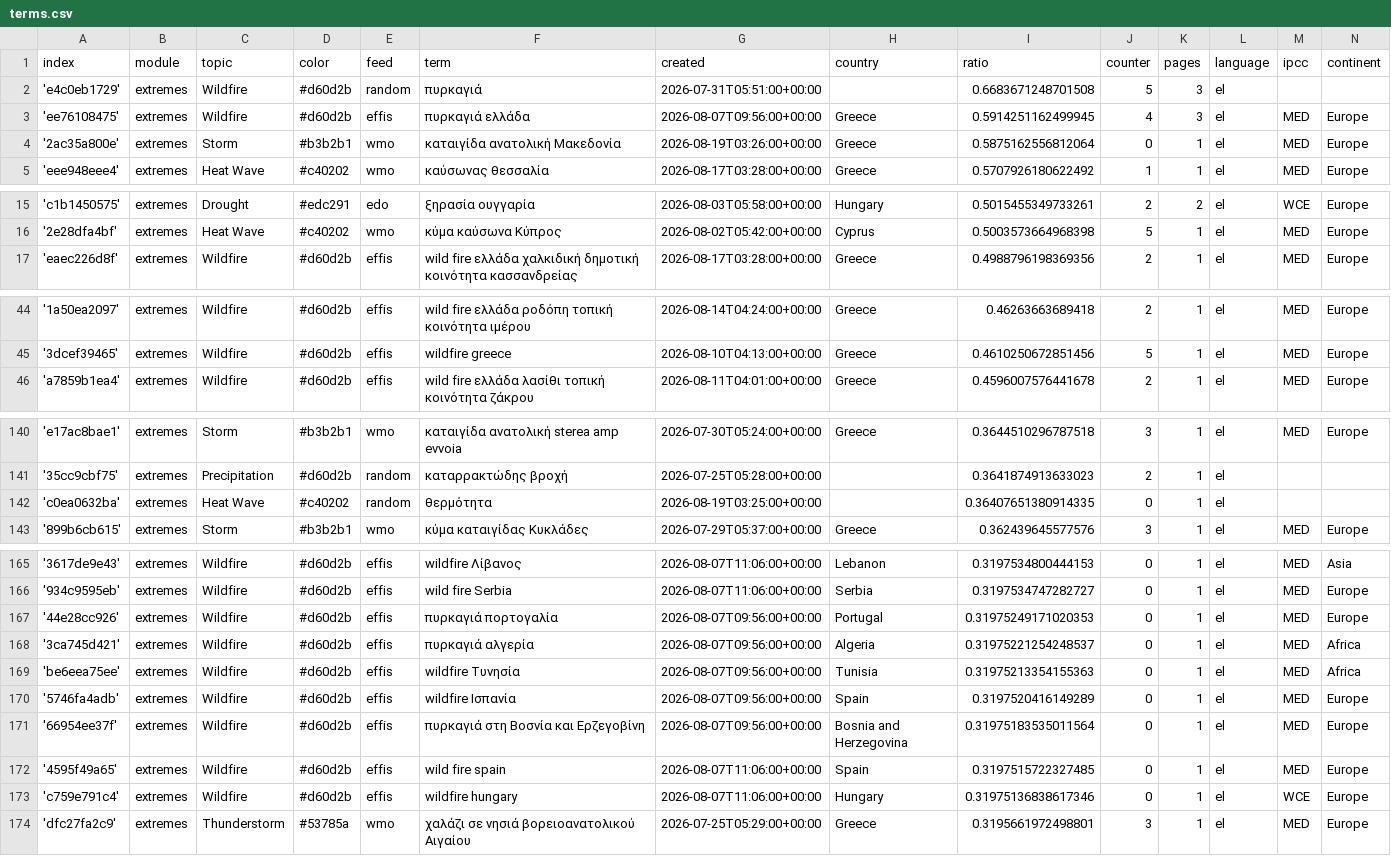
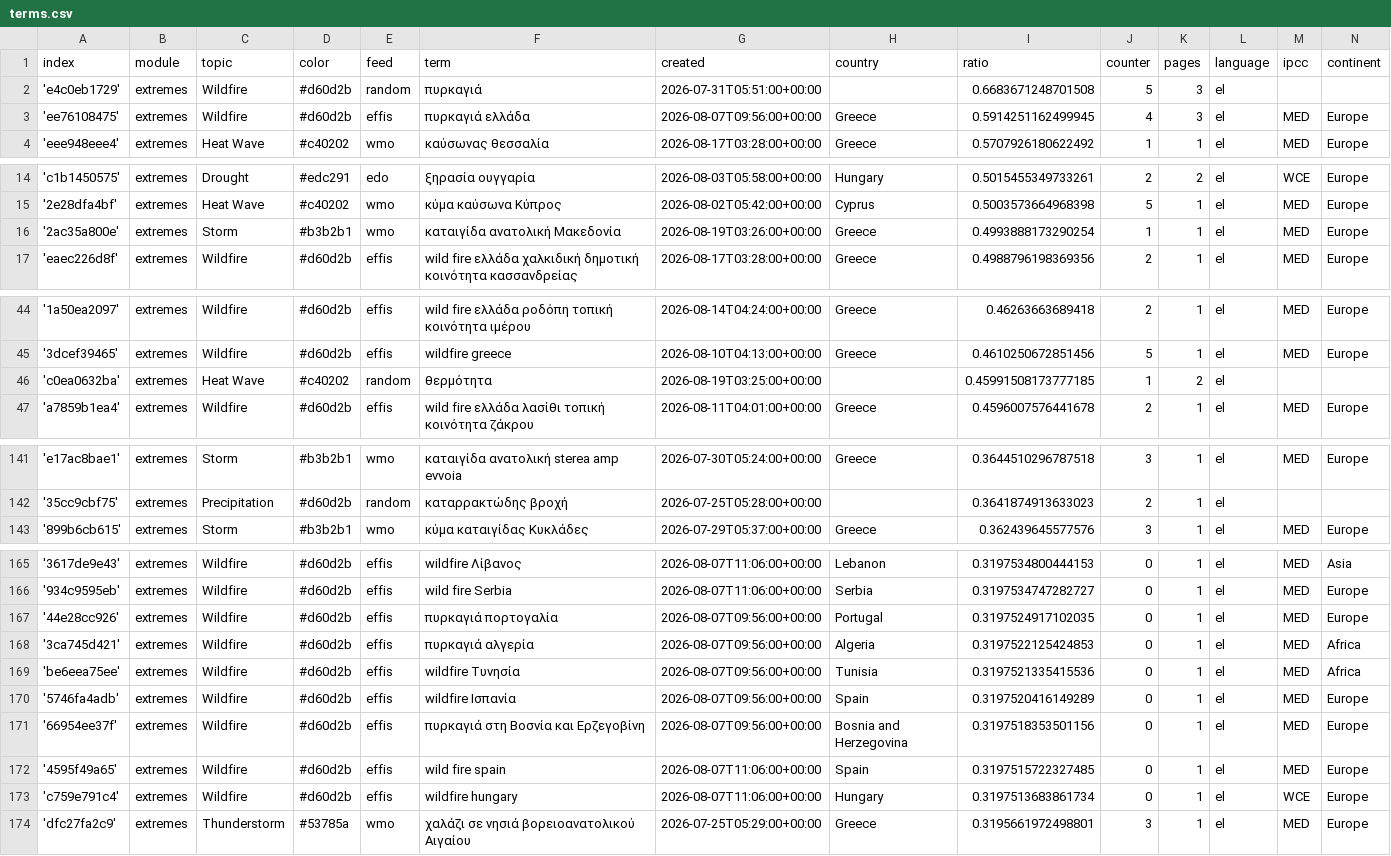
Before and after one commit to newsWhisperer/greekExtremes, a CSV file: terms.csv, drawn as a sheet; only a part is shown, gaps mark what is left out.

```diff
--- a/terms.csv
+++ b/terms.csv
@@ -3,3 +3,2 @@ index,module,topic,color,feed,term,created,country,ratio,counter,pages,language,
 'ee76108475',extremes,Wildfire,#d60d2b,effis,πυρκαγιά ελλάδα,2026-08-07T09:56:00+00:00,Greece,0.5914251162499945,4,3,el,MED,Europe
-'2ac35a800e',extremes,Storm,#b3b2b1,wmo,καταιγίδα ανατολική Μακεδονία,2026-08-19T03:26:00+00:00,Greece,0.5875162556812064,0,1,el,MED,Europe
 'eee948eee4',extremes,Heat Wave,#c40202,wmo,καύσωνας θεσσαλία,2026-08-17T03:28:00+00:00,Greece,0.5707926180622492,1,1,el,MED,Europe
@@ -16,2 +15,3 @@ index,module,topic,color,feed,term,created,country,ratio,counter,pages,language,
 '2e28dfa4bf',extremes,Heat Wave,#c40202,wmo,κύμα καύσωνα Κύπρος,2026-08-02T05:42:00+00:00,Cyprus,0.5003573664968398,5,1,el,MED,Europe
+'2ac35a800e',extremes,Storm,#b3b2b1,wmo,καταιγίδα ανατολική Μακεδονία,2026-08-19T03:26:00+00:00,Greece,0.4993888173290254,1,1,el,MED,Europe
 'eaec226d8f',extremes,Wildfire,#d60d2b,effis,wild fire ελλάδα  χαλκιδική δημοτική κοινότητα κασσανδρείας,2026-08-17T03:28:00+00:00,Greece,0.4988796198369356,2,1,el,MED,Europe
@@ -45,2 +45,3 @@ index,module,topic,color,feed,term,created,country,ratio,counter,pages,language,
 '3dcef39465',extremes,Wildfire,#d60d2b,effis,wildfire greece,2026-08-10T04:13:00+00:00,Greece,0.4610250672851456,5,1,el,MED,Europe
+'c0ea0632ba',extremes,Heat Wave,#c40202,random,θερμότητα,2026-08-19T03:25:00+00:00,,0.45991508173777185,1,2,el,,
 'a7859b1ea4',extremes,Wildfire,#d60d2b,effis,wild fire ελλάδα  λασίθι τοπική κοινότητα ζάκρου,2026-08-11T04:01:00+00:00,Greece,0.4596007576441678,2,1,el,MED,Europe
@@ -141,3 +142,2 @@ index,module,topic,color,feed,term,created,country,ratio,counter,pages,language,
 '35cc9cbf75',extremes,Precipitation,#d60d2b,random,καταρρακτώδης βροχή,2026-07-25T05:28:00+00:00,,0.3641874913633023,2,1,el,,
-'c0ea0632ba',extremes,Heat Wave,#c40202,random,θερμότητα,2026-08-19T03:25:00+00:00,,0.36407651380914335,0,1,el,,
 '899b6cb615',extremes,Storm,#b3b2b1,wmo,κύμα καταιγίδας Κυκλάδες,2026-07-29T05:37:00+00:00,Greece,0.362439645577576,3,1,el,MED,Europe
@@ -166,9 +166,9 @@ index,module,topic,color,feed,term,created,country,ratio,counter,pages,language,
 '934c9595eb',extremes,Wildfire,#d60d2b,effis,wild fire Serbia,2026-08-07T11:06:00+00:00,Serbia,0.3197534747282727,0,1,el,MED,Europe
-'44e28cc926',extremes,Wildfire,#d60d2b,effis,πυρκαγιά πορτογαλία,2026-08-07T09:56:00+00:00,Portugal,0.31975249171020353,0,1,el,MED,Europe
-'3ca745d421',extremes,Wildfire,#d60d2b,effis,πυρκαγιά αλγερία,2026-08-07T09:56:00+00:00,Algeria,0.31975221254248537,0,1,el,MED,Africa
-'be6eea75ee',extremes,Wildfire,#d60d2b,effis,wildfire Τυνησία,2026-08-07T09:56:00+00:00,Tunisia,0.31975213354155363,0,1,el,MED,Africa
+'44e28cc926',extremes,Wildfire,#d60d2b,effis,πυρκαγιά πορτογαλία,2026-08-07T09:56:00+00:00,Portugal,0.3197524917102035,0,1,el,MED,Europe
+'3ca745d421',extremes,Wildfire,#d60d2b,effis,πυρκαγιά αλγερία,2026-08-07T09:56:00+00:00,Algeria,0.3197522125424853,0,1,el,MED,Africa
+'be6eea75ee',extremes,Wildfire,#d60d2b,effis,wildfire Τυνησία,2026-08-07T09:56:00+00:00,Tunisia,0.3197521335415536,0,1,el,MED,Africa
 '5746fa4adb',extremes,Wildfire,#d60d2b,effis,wildfire Ισπανία,2026-08-07T09:56:00+00:00,Spain,0.3197520416149289,0,1,el,MED,Europe
-'66954ee37f',extremes,Wildfire,#d60d2b,effis,πυρκαγιά στη Βοσνία και Ερζεγοβίνη,2026-08-07T09:56:00+00:00,Bosnia and Herzegovina,0.31975183535011564,0,1,el,MED,Europe
+'66954ee37f',extremes,Wildfire,#d60d2b,effis,πυρκαγιά στη Βοσνία και Ερζεγοβίνη,2026-08-07T09:56:00+00:00,Bosnia and Herzegovina,0.3197518353501156,0,1,el,MED,Europe
 '4595f49a65',extremes,Wildfire,#d60d2b,effis,wild fire spain,2026-08-07T11:06:00+00:00,Spain,0.3197515722327485,0,1,el,MED,Europe
-'c759e791c4',extremes,Wildfire,#d60d2b,effis,wildfire hungary,2026-08-07T11:06:00+00:00,Hungary,0.31975136838617346,0,1,el,WCE,Europe
+'c759e791c4',extremes,Wildfire,#d60d2b,effis,wildfire hungary,2026-08-07T11:06:00+00:00,Hungary,0.3197513683861734,0,1,el,WCE,Europe
 'dfc27fa2c9',extremes,Thunderstorm,#53785a,wmo,χαλάζι σε νησιά βορειοανατολικού Αιγαίου,2026-07-25T05:29:00+00:00,Greece,0.3195661972498801,3,1,el,MED,Europe
```
Also changed, not shown: cxsv/news_2026_08.csv.
